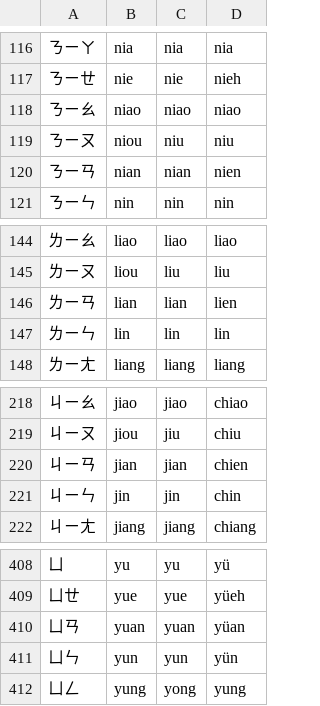
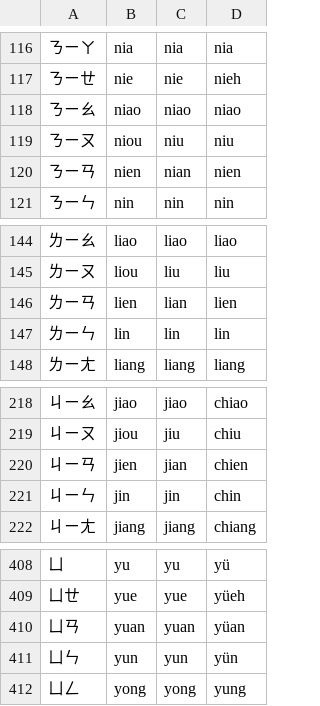
Before and after one commit to phlinhng/Putong-Hua-Pinyin, a CSV file: compare.csv, drawn as a sheet; only a part is shown, gaps mark what is left out; the diff covers the shown part only.

```diff
--- a/compare.csv
+++ b/compare.csv
@@ -119,3 +119,3 @@
 ㄋㄧㄡ,niou,niu,niu
-ㄋㄧㄢ,nian,nian,nien
+ㄋㄧㄢ,nien,nian,nien
 ㄋㄧㄣ,nin,nin,nin
@@ -145,3 +145,3 @@
 ㄌㄧㄡ,liou,liu,liu
-ㄌㄧㄢ,lian,lian,lien
+ㄌㄧㄢ,lien,lian,lien
 ㄌㄧㄣ,lin,lin,lin
@@ -219,3 +219,3 @@
 ㄐㄧㄡ,jiou,jiu,chiu
-ㄐㄧㄢ,jian,jian,chien
+ㄐㄧㄢ,jien,jian,chien
 ㄐㄧㄣ,jin,jin,chin
@@ -411,2 +411,2 @@
 ㄩㄣ,yun,yun,yün
-ㄩㄥ,yung,yong,yung
+ㄩㄥ,yong,yong,yung
```
Also changed, not shown: 5 edited cells elsewhere in this file.
